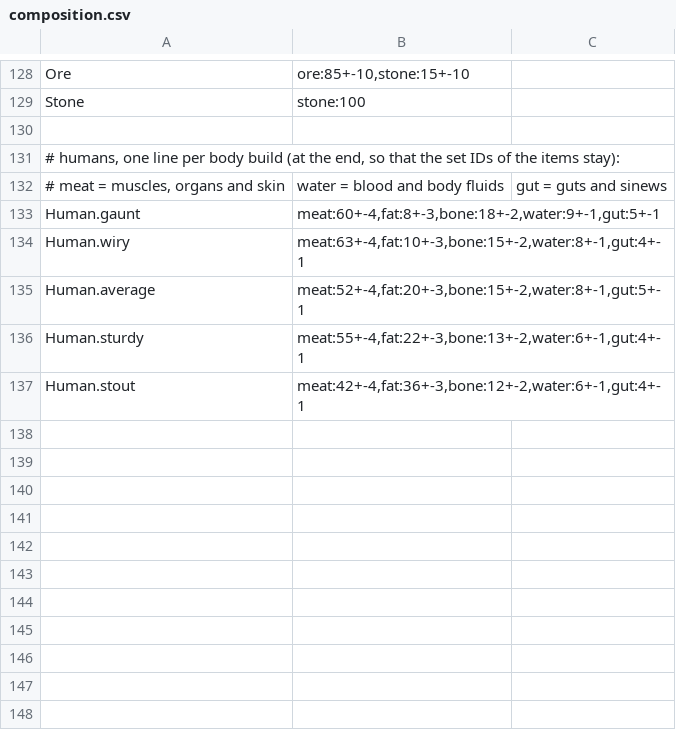
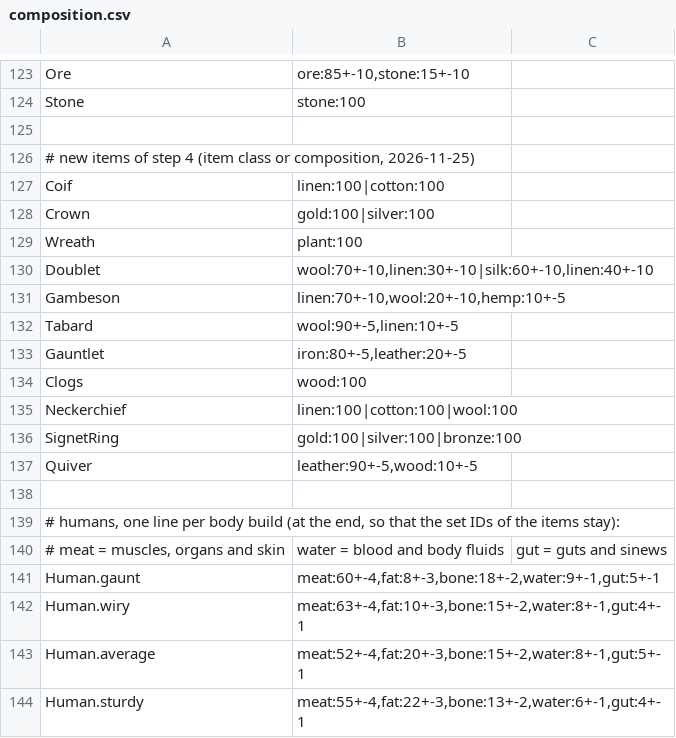
Before and after one commit to worsoc/socialworld, a CSV file: src/main/resources/org/socialworld/tools/dct/composition.csv, drawn as a sheet; only a part is shown, gaps mark what is left out; the shorter side is filled out with more unchanged rows; the diff covers the shown part only; the diff names each change by its address in the sheet, - before the commit and + after, or states it on an @@ line.

Commit message:
items: a material in the class name goes into the composition; 11 new items

```diff
--- a/src/main/resources/org/socialworld/tools/dct/composition.csv
+++ b/src/main/resources/org/socialworld/tools/dct/composition.csv
+row 125: (empty)
+row 126: # new items of step 4 (item class or composition, 2026-11-25)
+row 127: Coif | linen:100|cotton:100
+row 128: Crown | gold:100|silver:100
+row 129: Wreath | plant:100
+row 130: Doublet | wool:70+-10,linen:30+-10|silk:60+-10,linen:40+-10
+row 131: Gambeson | linen:70+-10,wool:20+-10,hemp:10+-5
+row 132: Tabard | wool:90+-5,linen:10+-5
+row 133: Gauntlet | iron:80+-5,leather:20+-5
+row 134: Clogs | wood:100
+row 135: Neckerchief | linen:100|cotton:100|wool:100
+row 136: SignetRing | gold:100|silver:100|bronze:100
+row 137: Quiver | leather:90+-5,wood:10+-5
```
Also changed, not shown: 7 added rows, 12 removed rows and 3 edited cells elsewhere in this file, src/main/resources/org/socialworld/tools/dct/equipment.csv, 42 other files.
